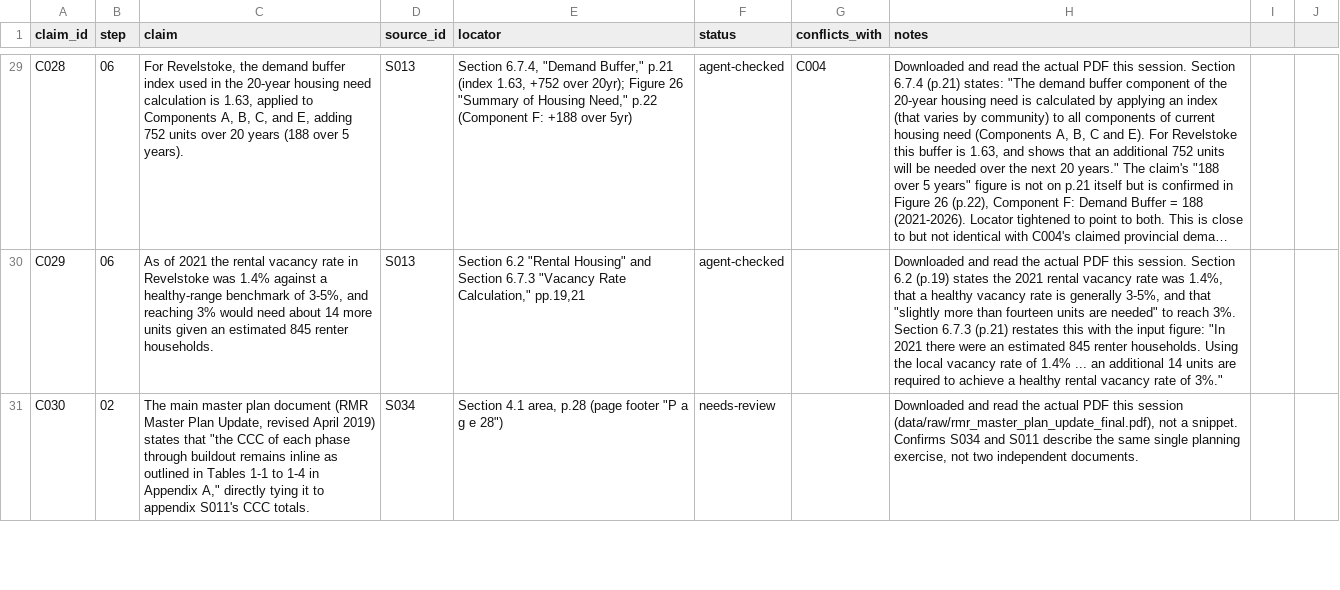
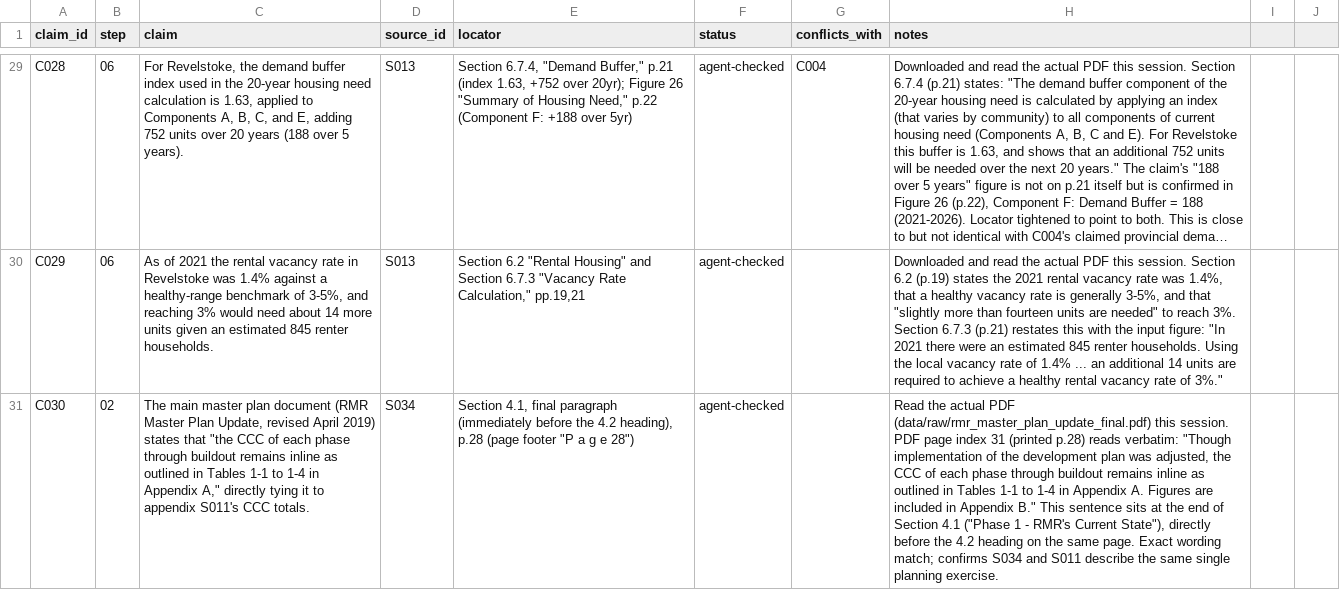
Before and after one commit to Jasonfan28/resort_plan, a CSV file: research/claims.csv, drawn as a sheet; only a part is shown, gaps mark what is left out; long unchanged cells end in …; the diff covers the shown part only; the diff names each change by its address in the sheet, - before the commit and + after, or states it on an @@ line.

Commit message:
Step 02: build planning-documents notebook, fix reviewer findings
notebooks/02_planning_documents.ipynb transcribes CCC-by-phase (C025),
Phase 2 employee housing (C031), and housing-need-by-component
(C026-C029) into data/processed tables for steps 03/05/06 to read,
each guarded by an assert tying it to its claim ID plus a sum/monotonic
check against the source's own stated totals.

notebook-reviewer (fresh subagent) found three markdown cells with
hand-typed numbers duplicating code-cell values (rule 6); fixed by
rephrasing to avoid restating the figures in prose. It judged the
hardcoded-but-asserted transcription design in code cells reasonable
given claims.csv stores facts as prose, not structured fields.

source-verifier promoted C001, C002, C030, C031 to agent-checked
(C030/C031 checked directly against the actual PDF pages, locators
tightened). Pin pypdf/pdfplumber in requirements.txt (used to read the
master plan and appendix PDFs; pdfplumber staged for step 03's table
extraction).

```diff
--- a/research/claims.csv
+++ b/research/claims.csv
-E31 (locator): Section 4.1 area, p.28 (page…
+E31 (locator): Section 4.1, final paragraph (immediately before the 4.2 heading), p.28 (page…
-F31 (status): needs-review
+F31 (status): agent-checked
-H31 (notes): Downloaded and read the actual PDF this session (data/raw/rmr_master_plan_update_final.pdf), not a snippet. Confirms S034 and S011 describe the same single planning exercise, not two independent documents.
+H31 (notes): Read the actual PDF (data/raw/rmr_master_plan_update_final.pdf) this session. PDF page index 31 (printed p.28) reads verbatim: "Though implementation of the development plan was adjusted, the CCC of each phase through buildout remains inline as outlined in Tables 1-1 to 1-4 in Appendix A. Figures are included in Appendix B." This sentence sits at the end of Section 4.1 ("Phase 1 - RMR's Current State"), directly before the 4.2 heading on the same page. Exact wording match; confirms S034 and S011 describe the same single planning exercise.
```
Also changed, not shown: 3 edited cells elsewhere in this file, 6 other files.
